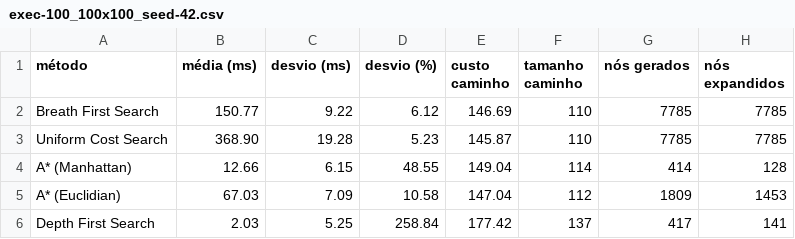
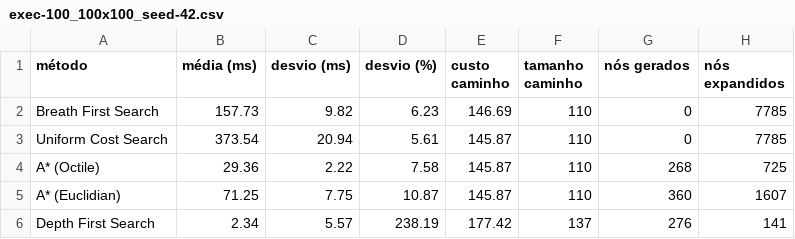
Before and after one commit to IFES-MPCA/ai_search_methods, a CSV file: src/results/exec-100_100x100_seed-42.csv, drawn as a sheet.

```diff
--- a/src/results/exec-100_100x100_seed-42.csv
+++ b/src/results/exec-100_100x100_seed-42.csv
@@ -1,6 +1,6 @@
 método,média (ms),desvio (ms),desvio (%),custo caminho,tamanho caminho,nós gerados,nós expandidos
-Breath First Search,150.77,9.22,6.12,146.69,110,7785,7785
-Uniform Cost Search,368.90,19.28,5.23,145.87,110,7785,7785
-A* (Manhattan),12.66,6.15,48.55,149.04,114,414,128
-A* (Euclidian),67.03,7.09,10.58,147.04,112,1809,1453
-Depth First Search,2.03,5.25,258.84,177.42,137,417,141
+Breath First Search,157.73,9.82,6.23,146.69,110,0,7785
+Uniform Cost Search,373.54,20.94,5.61,145.87,110,0,7785
+A* (Octile),29.36,2.22,7.58,145.87,110,268,725
+A* (Euclidian),71.25,7.75,10.87,145.87,110,360,1607
+Depth First Search,2.34,5.57,238.19,177.42,137,276,141
```
Also changed, not shown: src/results/exec-100_200x200_seed-42.csv, src/results/exec-100_300x300_seed-42.csv.
